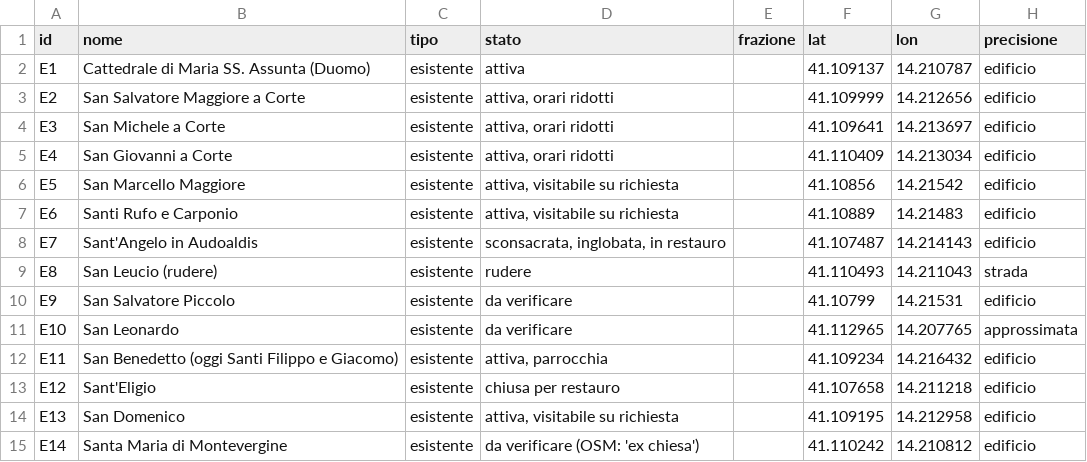
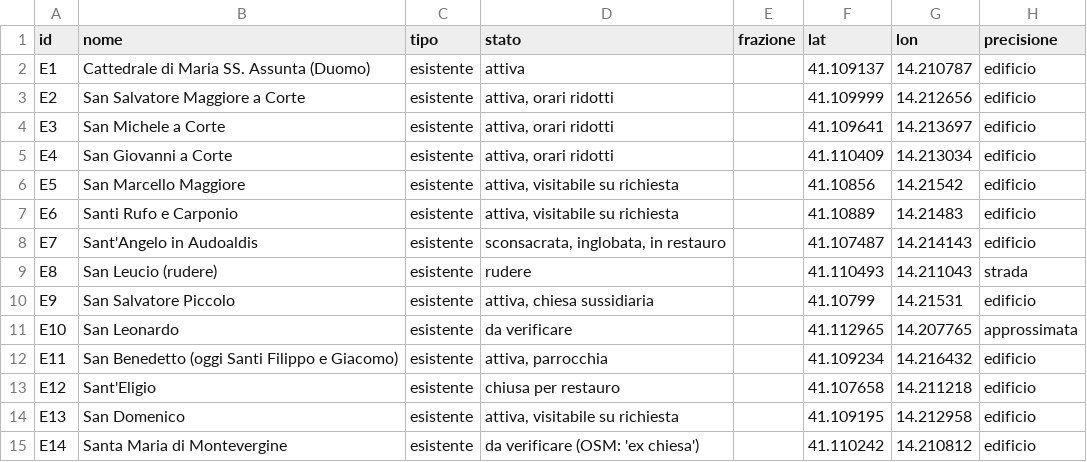
Before and after one commit to iguana-117/chieseCapua, a CSV file: data/chiese.csv, drawn as a sheet; only a part is shown; the diff names each change by its address in the sheet, - before the commit and + after, or states it on an @@ line.

```diff
--- a/data/chiese.csv
+++ b/data/chiese.csv
-D10 (stato): da verificare
+D10 (stato): attiva, chiesa sussidiaria
```
Also changed, not shown: 2 other files.
